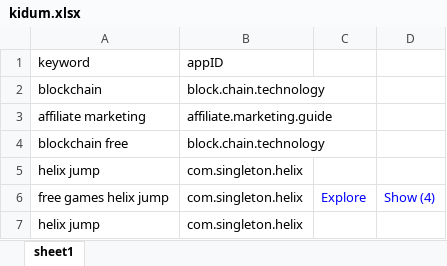
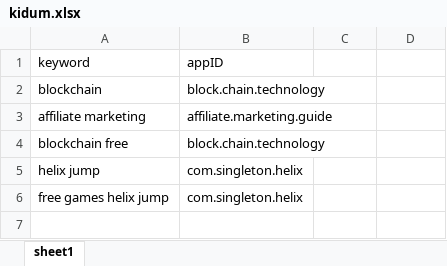
Before and after one commit to sugarderryfire/awsMultiThreadSheet, an Excel workbook: kidum.xlsx, sheet sheet1, drawn as a sheet; values as stored, in another font and other column widths than the file's, no borders; the diff names each change by its address in the sheet, - before the commit and + after, or states it on an @@ line.

Commit message:
Add files via upload

```diff
--- a/kidum.xlsx (sheet sheet1)
+++ b/kidum.xlsx (sheet sheet1)
-C6: Explore
+C6: (empty)
-D6: Show (4)
+D6: (empty)
-row 7: helix jump | com.singleton.helix
```
